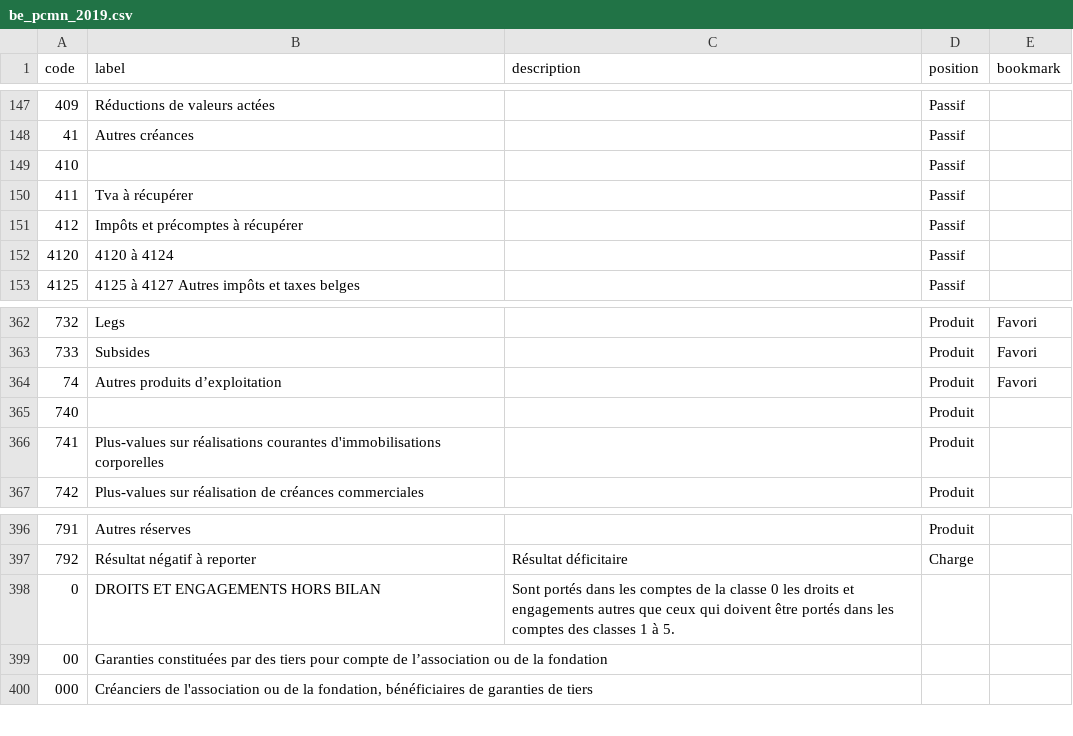
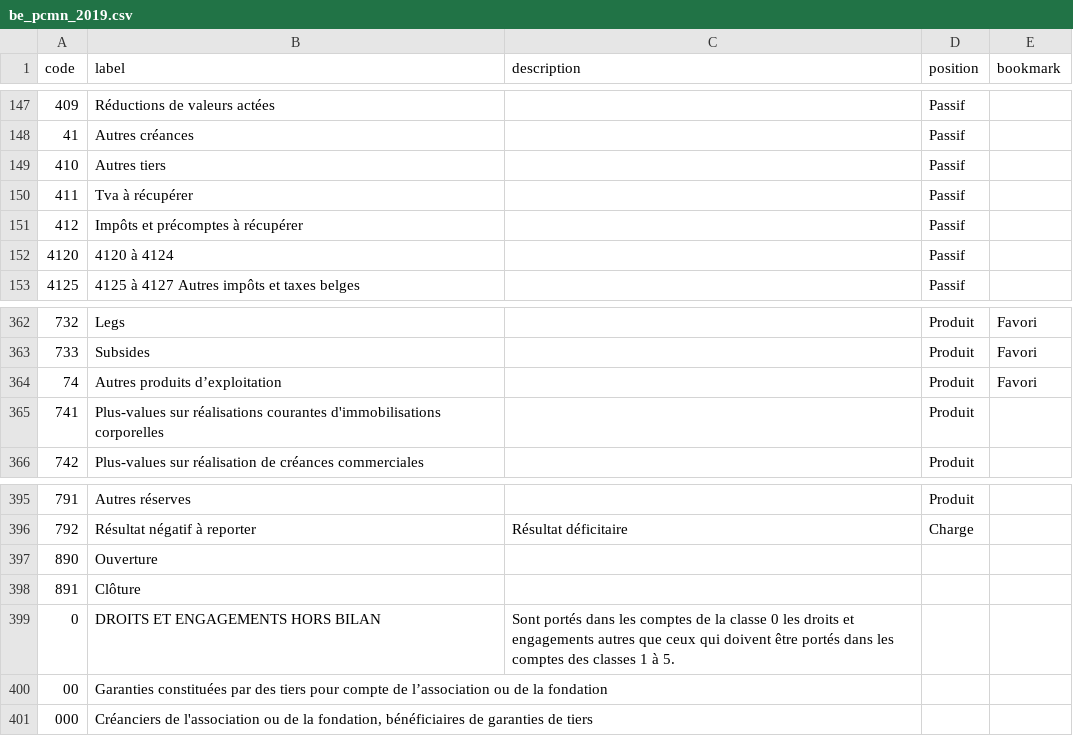
Before and after one commit to paheko/paheko, a CSV file: src/include/data/charts/be_pcmn_2019.csv, drawn as a sheet; only a part is shown, gaps mark what is left out.

```diff
--- a/src/include/data/charts/be_pcmn_2019.csv
+++ b/src/include/data/charts/be_pcmn_2019.csv
@@ -148,3 +148,3 @@ code,label,description,position,bookmark
 41,Autres créances,,Passif,
-410,,,Passif,
+410,Autres tiers,,Passif,
 411,Tva à récupérer,,Passif,
@@ -364,3 +364,2 @@ code,label,description,position,bookmark
 74,Autres produits d’exploitation,,Produit,Favori
-740,,,Produit,
 741,Plus-values sur réalisations courantes d'immobilisations corporelles,,Produit,
@@ -397,2 +396,4 @@ code,label,description,position,bookmark
 792,Résultat négatif à reporter,Résultat déficitaire,Charge,
+890,Ouverture,,,
+891,Clôture,,,
 0,DROITS ET ENGAGEMENTS HORS BILAN,Sont portés dans les comptes de la classe 0 les droits et engagements autres que ceux qui doivent être portés dans les comptes des classes 1 à 5.,,
```
Also changed, not shown: src/include/data/charts/fr_cse_2015.csv, src/include/data/charts/fr_pca_1999.csv, 2 other files.
